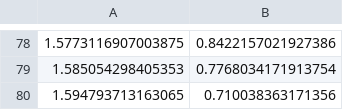
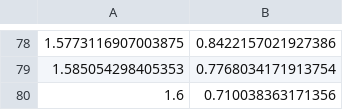
Before and after one commit to maryminasyan/daria, a CSV file: src/daria/instruments/data/DESI/2024_bao/DESI_DR1_ELG.csv, drawn as a sheet; only a part is shown, gaps mark what is left out.

```diff
--- a/src/daria/instruments/data/DESI/2024_bao/DESI_DR1_ELG.csv
+++ b/src/daria/instruments/data/DESI/2024_bao/DESI_DR1_ELG.csv
@@ -79,2 +79,2 @@
 1.585054298405353, 0.7768034171913754
-1.594793713163065, 0.710038363171356
+1.6, 0.710038363171356
```
Also changed, not shown: src/daria/instruments/data/DESI/2024_bao/DESI_DR1_BGS.csv, src/daria/instruments/data/DESI/2024_bao/DESI_DR1_LRG.csv, 4 other files.
